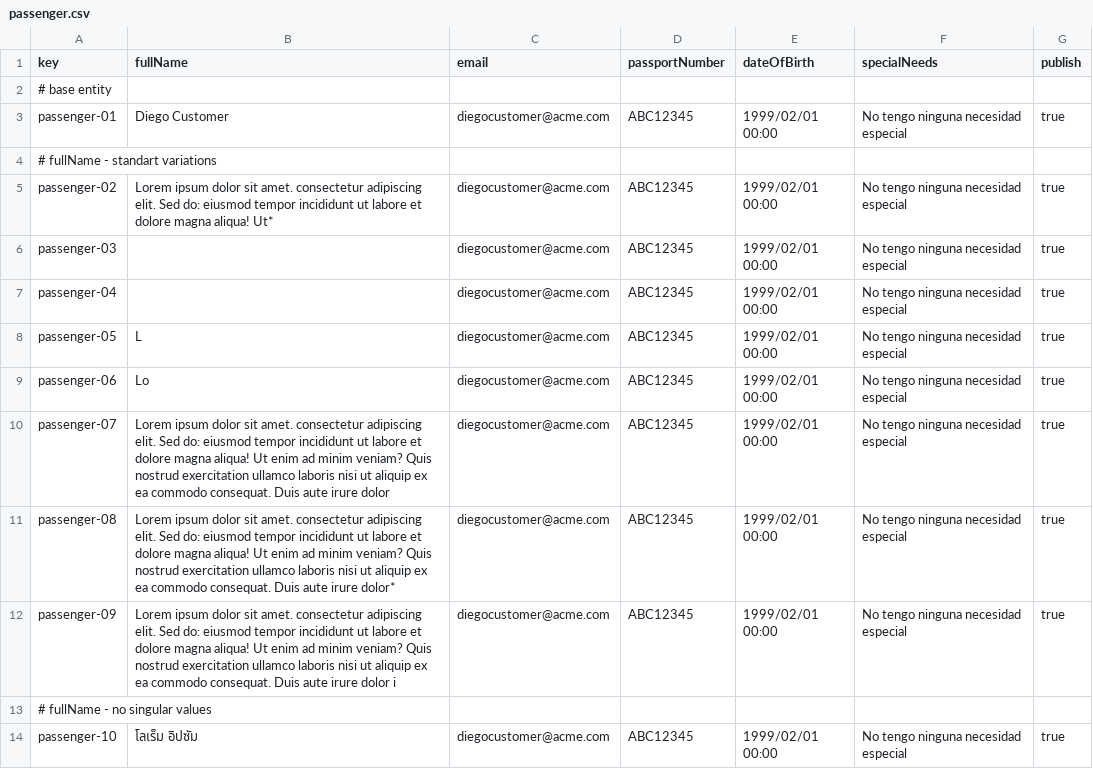
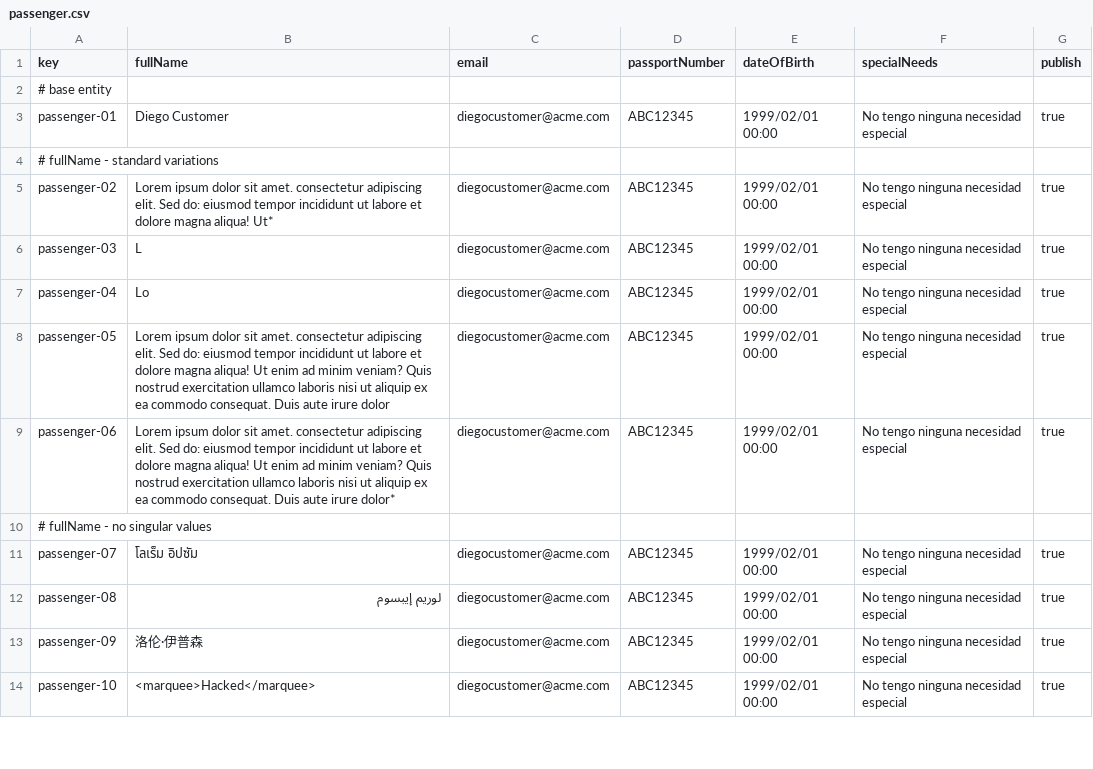
Before and after one commit to javsorbla/Acme-ANS-D03, a CSV file: src/main/resources/WEB-INF/data/sample/passenger.csv, drawn as a sheet; only a part is shown; the diff covers the shown part only.

Commit message:
New version of sample datas

```diff
--- a/src/main/resources/WEB-INF/data/sample/passenger.csv
+++ b/src/main/resources/WEB-INF/data/sample/passenger.csv
@@ -3,12 +3,12 @@ key,fullName,email,passportNumber,dateOfBirth,specialNeeds,publish
 passenger-01,"Diego Customer","diegocustomer@acme.com","ABC12345",1999/02/01 00:00,"No tengo ninguna necesidad especial",true
-# fullName - standart variations
+# fullName - standard variations
 passenger-02,"Lorem ipsum dolor sit amet. consectetur adipiscing elit. Sed do: eiusmod tempor incididunt ut labore et dolore magna aliqua! Ut*","diegocustomer@acme.com",ABC12345,1999/02/01 00:00,"No tengo ninguna necesidad especial",true
-passenger-03,"","diegocustomer@acme.com","ABC12345",1999/02/01 00:00,"No tengo ninguna necesidad especial",true
-passenger-04,"","diegocustomer@acme.com","ABC12345",1999/02/01 00:00,"No tengo ninguna necesidad especial",true
-passenger-05,"L","diegocustomer@acme.com","ABC12345",1999/02/01 00:00,"No tengo ninguna necesidad especial",true
-passenger-06,"Lo","diegocustomer@acme.com","ABC12345",1999/02/01 00:00,"No tengo ninguna necesidad especial",true
-passenger-07,"Lorem ipsum dolor sit amet. consectetur adipiscing elit. Sed do: eiusmod tempor incididunt ut labore et dolore magna aliqua! Ut enim ad minim veniam? Quis nostrud exercitation ullamco laboris nisi ut aliquip ex ea commodo consequat. Duis aute irure dolor","diegocustomer@acme.com","ABC12345",1999/02/01 00:00,"No tengo ninguna necesidad especial",true
-passenger-08,"Lorem ipsum dolor sit amet. consectetur adipiscing elit. Sed do: eiusmod tempor incididunt ut labore et dolore magna aliqua! Ut enim ad minim veniam? Quis nostrud exercitation ullamco laboris nisi ut aliquip ex ea commodo consequat. Duis aute irure dolor*","diegocustomer@acme.com","ABC12345",1999/02/01 00:00,"No tengo ninguna necesidad especial",true
-passenger-09,"Lorem ipsum dolor sit amet. consectetur adipiscing elit. Sed do: eiusmod tempor incididunt ut labore et dolore magna aliqua! Ut enim ad minim veniam? Quis nostrud exercitation ullamco laboris nisi ut aliquip ex ea commodo consequat. Duis aute irure dolor i","diegocustomer@acme.com","ABC12345",1999/02/01 00:00,"No tengo ninguna necesidad especial",true
+passenger-03,"L","diegocustomer@acme.com","ABC12345",1999/02/01 00:00,"No tengo ninguna necesidad especial",true
+passenger-04,"Lo","diegocustomer@acme.com","ABC12345",1999/02/01 00:00,"No tengo ninguna necesidad especial",true
+passenger-05,"Lorem ipsum dolor sit amet. consectetur adipiscing elit. Sed do: eiusmod tempor incididunt ut labore et dolore magna aliqua! Ut enim ad minim veniam? Quis nostrud exercitation ullamco laboris nisi ut aliquip ex ea commodo consequat. Duis aute irure dolor","diegocustomer@acme.com","ABC12345",1999/02/01 00:00,"No tengo ninguna necesidad especial",true
+passenger-06,"Lorem ipsum dolor sit amet. consectetur adipiscing elit. Sed do: eiusmod tempor incididunt ut labore et dolore magna aliqua! Ut enim ad minim veniam? Quis nostrud exercitation ullamco laboris nisi ut aliquip ex ea commodo consequat. Duis aute irure dolor*","diegocustomer@acme.com","ABC12345",1999/02/01 00:00,"No tengo ninguna necesidad especial",true
 # fullName - no singular values
-passenger-10,"โลเร็ม อิปซัม","diegocustomer@acme.com","ABC12345",1999/02/01 00:00,"No tengo ninguna necesidad especial",true
+passenger-07,"โลเร็ม อิปซัม","diegocustomer@acme.com","ABC12345",1999/02/01 00:00,"No tengo ninguna necesidad especial",true
+passenger-08,"لوريم إيبسوم","diegocustomer@acme.com","ABC12345",1999/02/01 00:00,"No tengo ninguna necesidad especial",true
+passenger-09,"洛伦·伊普森","diegocustomer@acme.com","ABC12345",1999/02/01 00:00,"No tengo ninguna necesidad especial",true
+passenger-10,"<marquee>Hacked</marquee>","diegocustomer@acme.com","ABC12345",1999/02/01 00:00,"No tengo ninguna necesidad especial",true
```
Also changed, not shown: 4 added rows, 14 removed rows and 53 edited cells elsewhere in this file, src/main/resources/WEB-INF/data/sample/booking.csv, src/main/resources/WEB-INF/data/sample/bookingRecord.csv, 4 other files.
